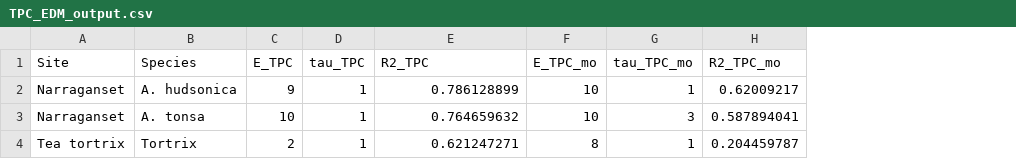
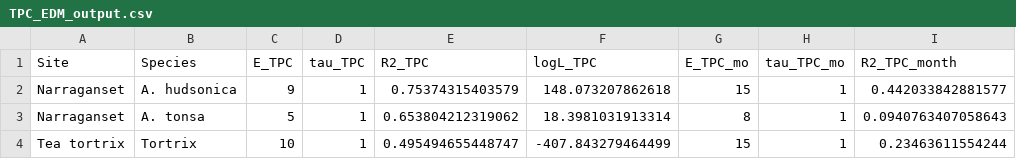
Before and after one commit to tanyalrogers/MTE_EDM, a CSV file: data/TPC_EDM_output.csv, drawn as a sheet; removed rows and columns are numbered as before the commit, all else as after; the diff names each change by its address in the sheet, - before the commit and + after, or states it on an @@ line.

```diff
--- a/data/TPC_EDM_output.csv
+++ b/data/TPC_EDM_output.csv
+column F (logL_TPC), rows 2-4: 148.073207862618 | 18.3981031913314 | -407.843279464499
-column H (R2_TPC_mo), rows 2-4: 0.62009217 | 0.587894041 | 0.204459787
+column I (R2_TPC_month), rows 2-4: 0.442033842881577 | 0.0940763407058643 | 0.23463611554244
-E2 (R2_TPC): 0.786128899
+E2 (R2_TPC): 0.75374315403579
-G2 (E_TPC_mo): 10
+G2 (E_TPC_mo): 15
-C3 (E_TPC): 10
+C3 (E_TPC): 5
-E3 (R2_TPC): 0.764659632
+E3 (R2_TPC): 0.653804212319062
-G3 (E_TPC_mo): 10
+G3 (E_TPC_mo): 8
-H3 (tau_TPC_mo): 3
+H3 (tau_TPC_mo): 1
-C4 (E_TPC): 2
+C4 (E_TPC): 10
-E4 (R2_TPC): 0.621247271
+E4 (R2_TPC): 0.495494655448747
-G4 (E_TPC_mo): 8
+G4 (E_TPC_mo): 15
```
Also changed, not shown: data/field_data_interpolated/Tea tortrix_1.csv, 10 other files.
